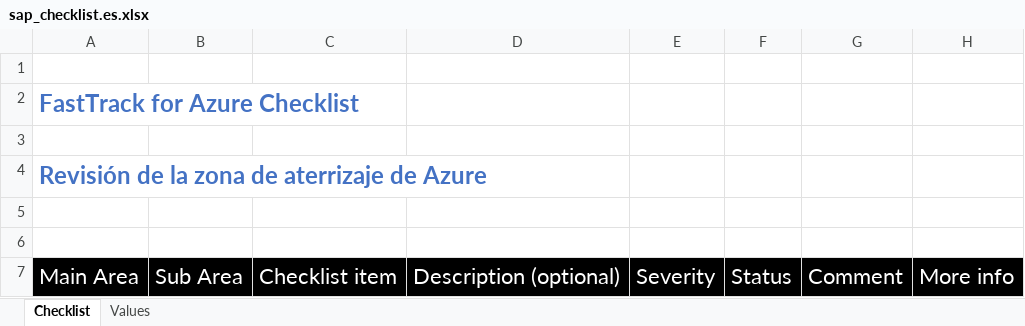
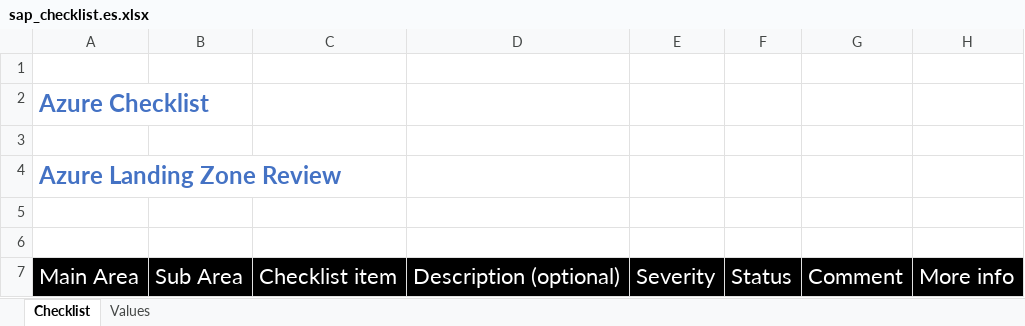
Before and after one commit to Azure/review-checklists, an Excel workbook: spreadsheet/macrofree/sap_checklist.es.xlsx, sheet Checklist, drawn as a sheet; only a part is shown; values as stored, in another font and other column widths than the file's, no borders; conditional formats not drawn; the diff covers the shown part only; the diff names each change by its address in the sheet, - before the commit and + after, or states it on an @@ line.

```diff
--- a/spreadsheet/macrofree/sap_checklist.es.xlsx (sheet Checklist)
+++ b/spreadsheet/macrofree/sap_checklist.es.xlsx (sheet Checklist)
-A2: FastTrack for Azure Checklist
+A2: Azure Checklist
-A4: Revisión de la zona de aterrizaje de Azure
+A4: Azure Landing Zone Review
```
Also changed, not shown: 69 added rows, 148 removed rows, 41 edited cells and cell formats elsewhere in this sheet, sheet Values, spreadsheet/macrofree/sap_checklist.en.xlsx, spreadsheet/macrofree/sap_checklist.ja.xlsx, 13 other files.
